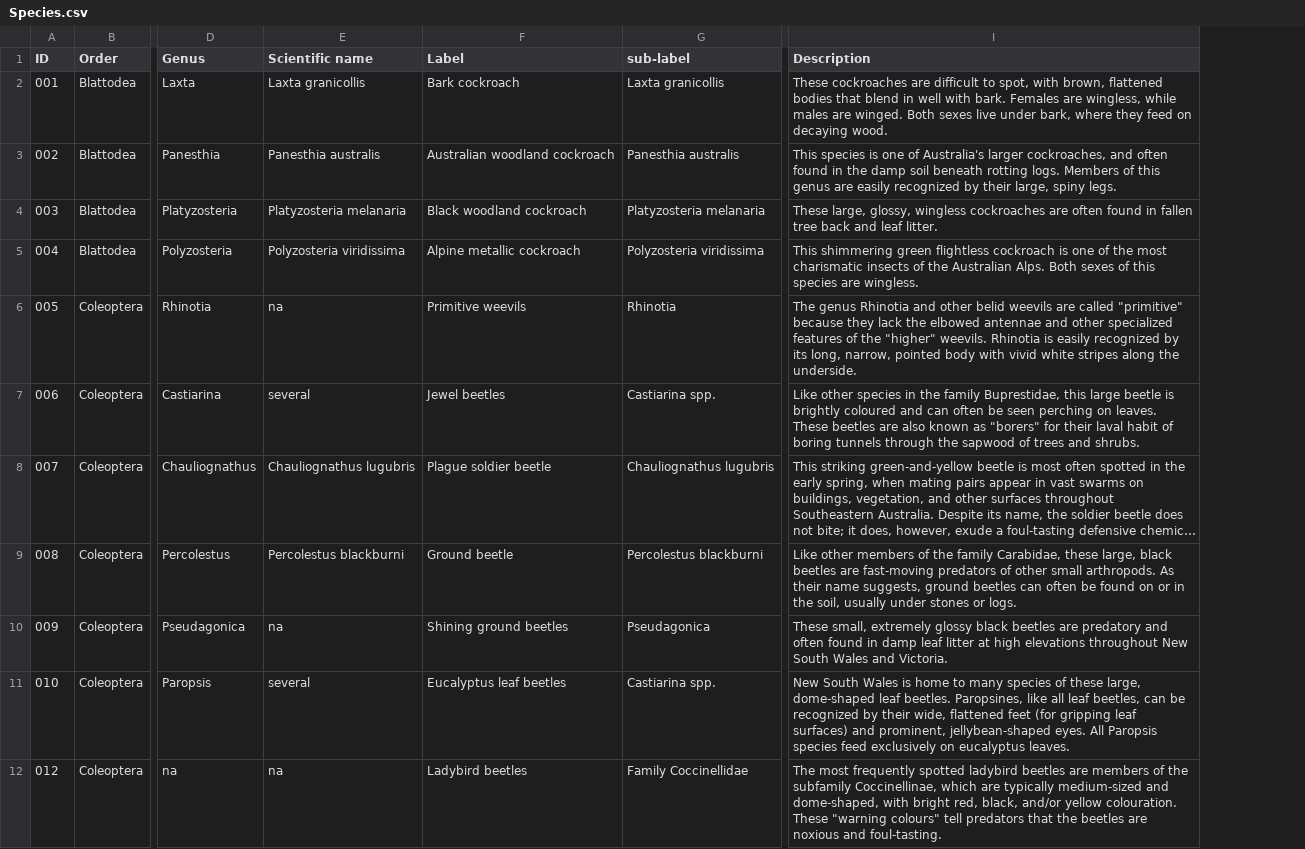
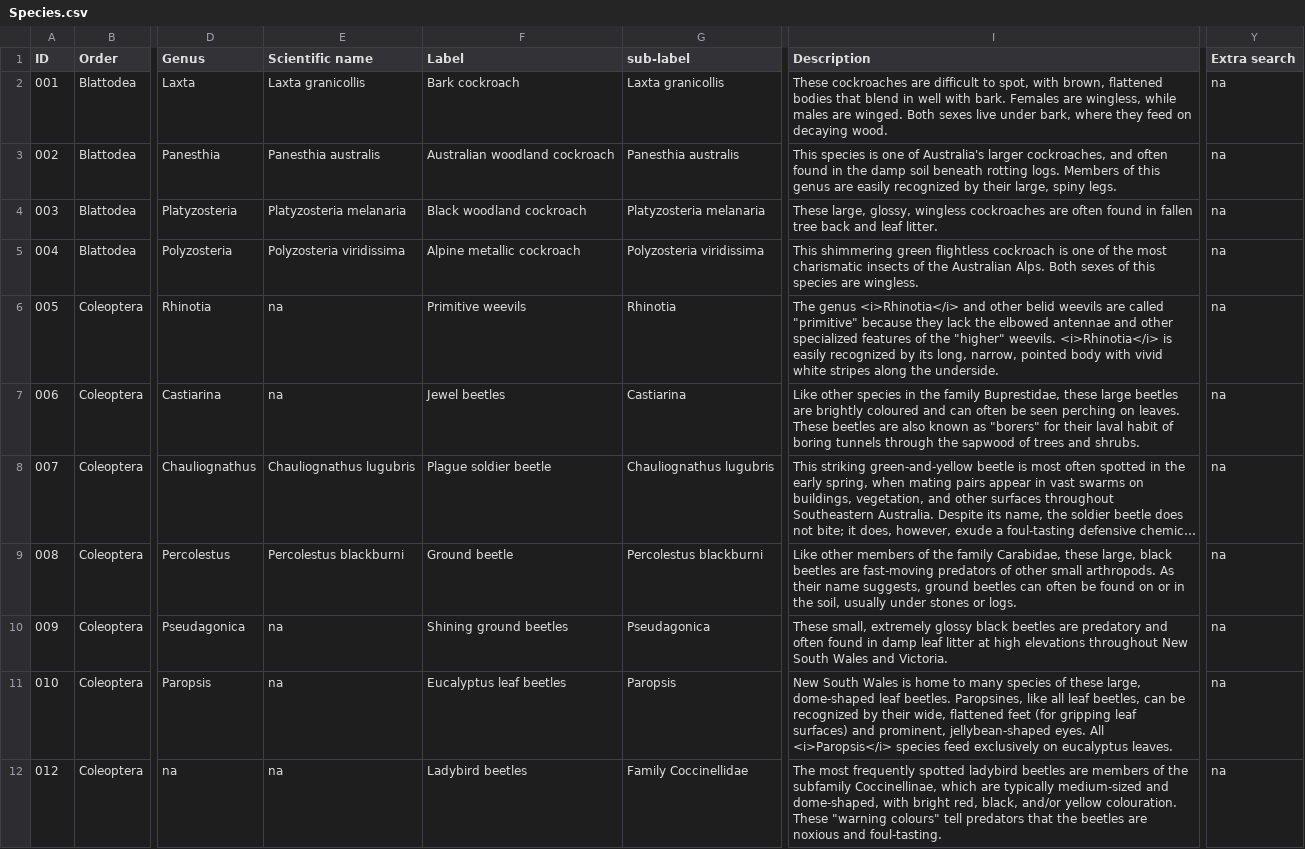
Before and after one commit to charmasaur/alps-insects, a CSV file: assets/original_data/Species.csv, drawn as a sheet; only a part is shown, gaps mark what is left out; long unchanged cells end in …; the diff covers the shown part only; the diff names each change by its address in the sheet, - before the commit and + after, or states it on an @@ line.

Commit message:
New data dump.
Also update extract_data, since the format has changed slightly.
Specifically:
- add support for group license name
- add support for additional search text (groups and species can both
have it -- species terms just get added to the search text, and group
terms are added to the search texts for all species in that group)

```diff
--- a/assets/original_data/Species.csv
+++ b/assets/original_data/Species.csv
+column Y (Extra search), rows 2-12: all na
-I6 (Description): The genus Rhinotia and other belid weevils are called "primitive" because they lack the elbowed antennae and other specialized features of the "higher" weevils. Rhinotia is easily…
+I6 (Description): The genus <i>Rhinotia</i> and other belid weevils are called "primitive" because they lack the elbowed antennae and other specialized features of the "higher" weevils. <i>Rhinotia</i> is easily…
-E7 (Scientific name): several
+E7 (Scientific name): na
-G7 (sub-label): Castiarina spp.
+G7 (sub-label): Castiarina
-I7 (Description): …family Buprestidae, this large beetle is brightly coloured…
+I7 (Description): …family Buprestidae, these large beetles are brightly coloured…
-E11 (Scientific name): several
+E11 (Scientific name): na
-G11 (sub-label): Castiarina spp.
+G11 (sub-label): Paropsis
-I11 (Description): …eyes. All Paropsis species feed…
+I11 (Description): …eyes. All <i>Paropsis</i> species feed…
```
Also changed, not shown: 22 edited cells elsewhere in this file, assets/original_data/Orders.csv, 2 other files.
